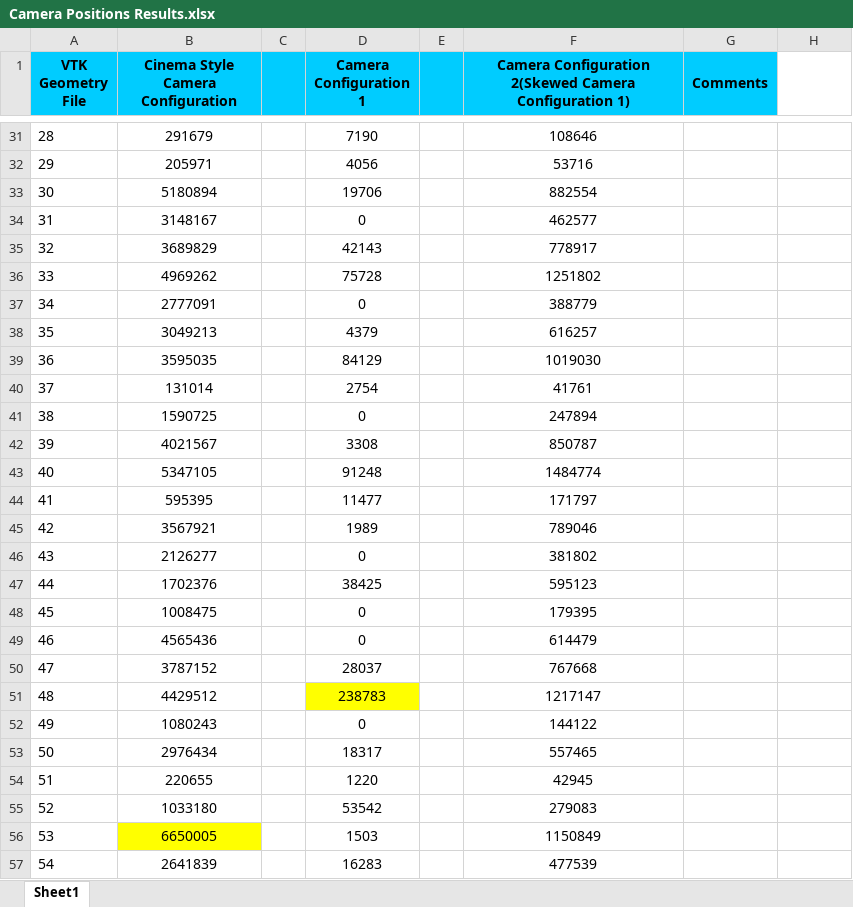
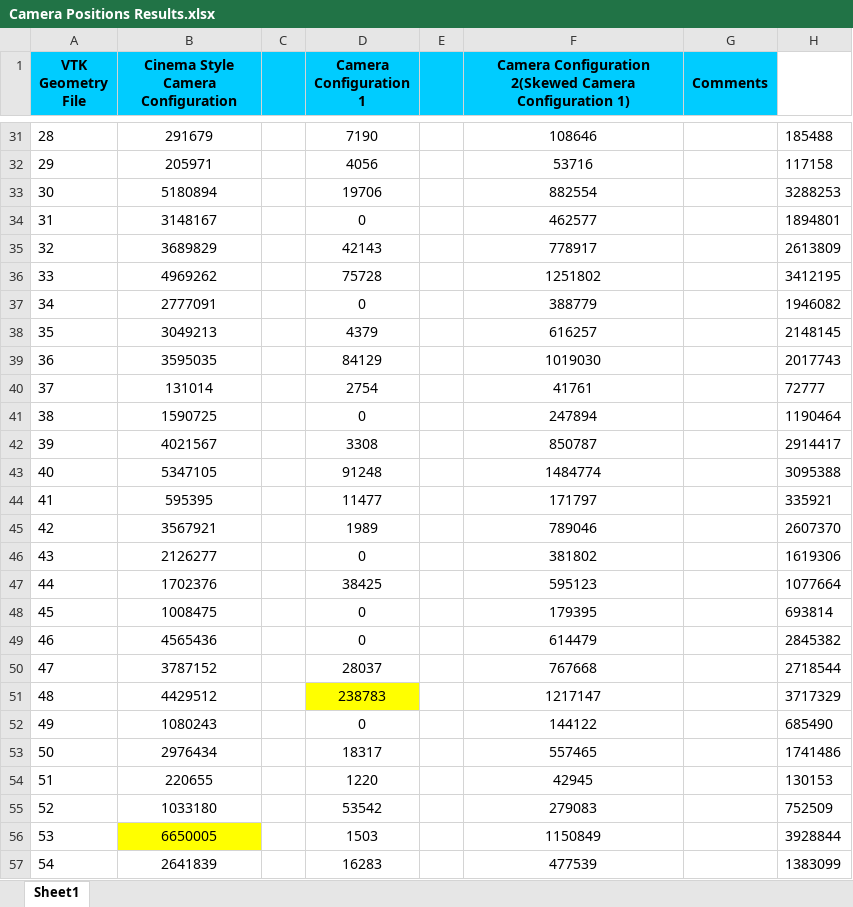
Before and after one commit to ayenpure/cis630, an Excel workbook: cis_541/Project1/F_CDUX/Camera Positions Results.xlsx, sheet Sheet1, drawn as a sheet; only a part is shown, gaps mark what is left out; values as stored, in another font and other column widths than the file's, no borders; the diff covers the shown part only; the diff names each change by its address in the sheet, - before the commit and + after, or states it on an @@ line.

```diff
--- a/cis_541/Project1/F_CDUX/Camera Positions Results.xlsx (sheet Sheet1)
+++ b/cis_541/Project1/F_CDUX/Camera Positions Results.xlsx (sheet Sheet1)
-H31: (empty)
+H31: 185488
-H32: (empty)
+H32: 117158
-H33: (empty)
+H33: 3288253
-H34: (empty)
+H34: 1894801
-H35: (empty)
+H35: 2613809
-H36: (empty)
+H36: 3412195
-H37: (empty)
+H37: 1946082
-H38: (empty)
+H38: 2148145
-H39: (empty)
+H39: 2017743
-H40: (empty)
+H40: 72777
-H41: (empty)
+H41: 1190464
-H42: (empty)
+H42: 2914417
-H43: (empty)
+H43: 3095388
-H44: (empty)
+H44: 335921
-H45: (empty)
+H45: 2607370
-H46: (empty)
+H46: 1619306
-H47: (empty)
+H47: 1077664
-H48: (empty)
+H48: 693814
-H49: (empty)
+H49: 2845382
-H50: (empty)
+H50: 2718544
-H51: (empty)
+H51: 3717329
-H52: (empty)
+H52: 685490
-H53: (empty)
+H53: 1741486
-H54: (empty)
+H54: 130153
-H55: (empty)
+H55: 752509
-H56: (empty)
+H56: 3928844
-H57: (empty)
+H57: 1383099
```
Also changed, not shown: 37 edited cells and merged cells elsewhere in this sheet, 24 other files.
